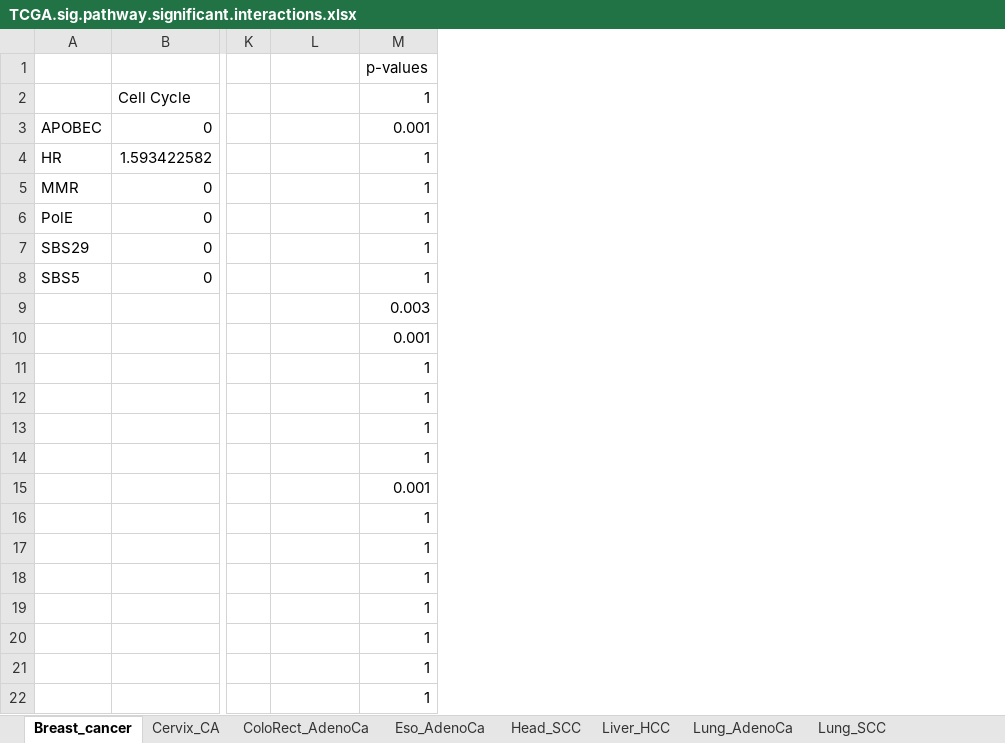
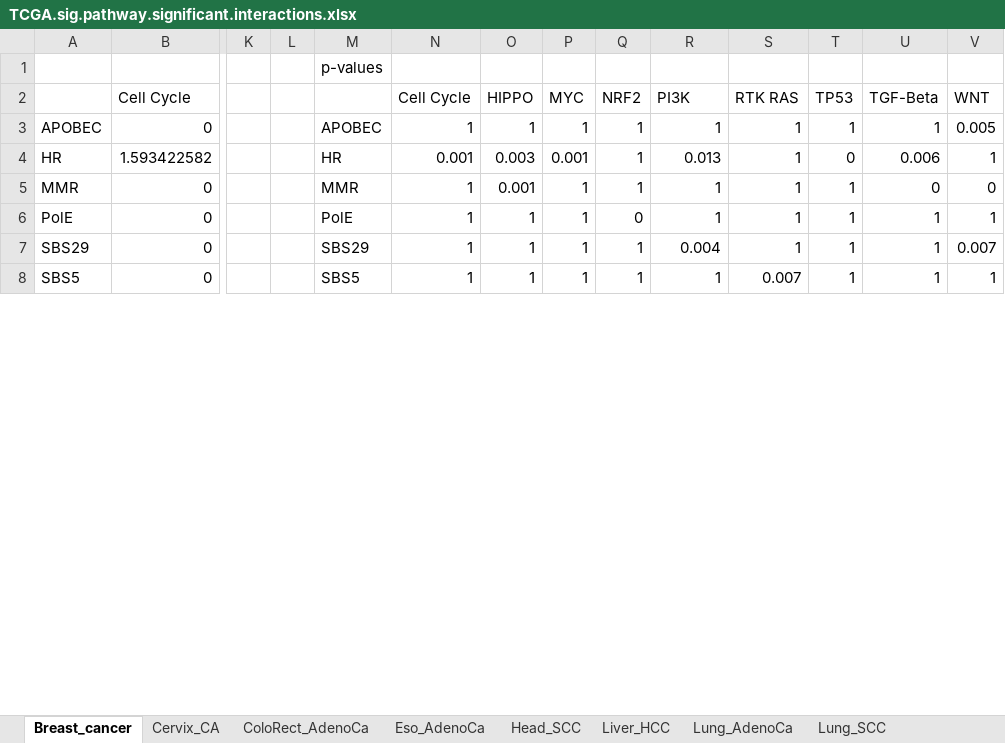
Before and after one commit to annahyan/mutsigints, an Excel workbook: supp_data/TCGA.sig.pathway.significant.interactions.xlsx, sheet Breast_cancer, drawn as a sheet; only a part is shown, gaps mark what is left out; values as stored, in another font and other column widths than the file's, no borders; removed rows and columns are numbered as before the commit, all else as after; rows hold the shown columns only; the diff covers the shown part only; the diff names each change by its address in the sheet, - before the commit and + after, or states it on an @@ line.

```diff
--- a/supp_data/TCGA.sig.pathway.significant.interactions.xlsx (sheet Breast_cancer)
+++ b/supp_data/TCGA.sig.pathway.significant.interactions.xlsx (sheet Breast_cancer)
+column L, empty
+column M, rows 1-8: p-values |  | APOBEC | HR | MMR | PolE | SBS29 | SBS5
+column O, rows 2-8: HIPPO | 1 | 0.003 | 0.001 | 1 | 1 | 1
+column P, rows 2-8: MYC | 1 | 0.001 | 1 | 1 | 1 | 1
+column Q, rows 2-8: NRF2 | 1 | 1 | 1 | 0 | 1 | 1
+column S, rows 2-8: RTK RAS | 1 | 1 | 1 | 1 | 1 | 0.007
+column T, rows 2-8: TP53 | 1 | 0 | 1 | 1 | 1 | 1
+column U, rows 2-8: TGF-Beta | 1 | 0.006 | 0 | 1 | 1 | 1
+column V, rows 2-8: WNT | 0.005 | 1 | 0 | 1 | 0.007 | 1
-R1: p-values
+R1: (empty)
-N2: (empty)
+N2: Cell Cycle
-R2: 1
+R2: PI3K
-N3: (empty)
+N3: 1
-R3: 0.001
+R3: 1
-N4: (empty)
+N4: 0.001
-R4: 1
+R4: 0.013
-N5:N8: (empty)
+N5:N8: 1
-R7: 1
+R7: 0.004
-row 9:  |  |  |  | 0.003
-row 10:  |  |  |  | 0.001
-row 11:  |  |  |  | 1
-row 12:  |  |  |  | 1
-row 13:  |  |  |  | 1
-row 14:  |  |  |  | 1
-row 15:  |  |  |  | 0.001
-row 16:  |  |  |  | 1
-row 17:  |  |  |  | 1
-row 18:  |  |  |  | 1
-row 19:  |  |  |  | 1
-row 20:  |  |  |  | 1
-row 21:  |  |  |  | 1
-row 22:  |  |  |  | 1
```
Also changed, not shown: 122 removed rows and 30 edited cells elsewhere in this sheet, sheet Uterus_AdenoCa, sheet ColoRect_AdenoCa, sheet Lung_AdenoCa, sheet Stomach_AdenoCa, sheet Eso_AdenoCa, sheet Head_SCC, 5 more sheets, supp_data/PCAWG.sig.pathway.significant.interactions.xlsx, 2 other files.
